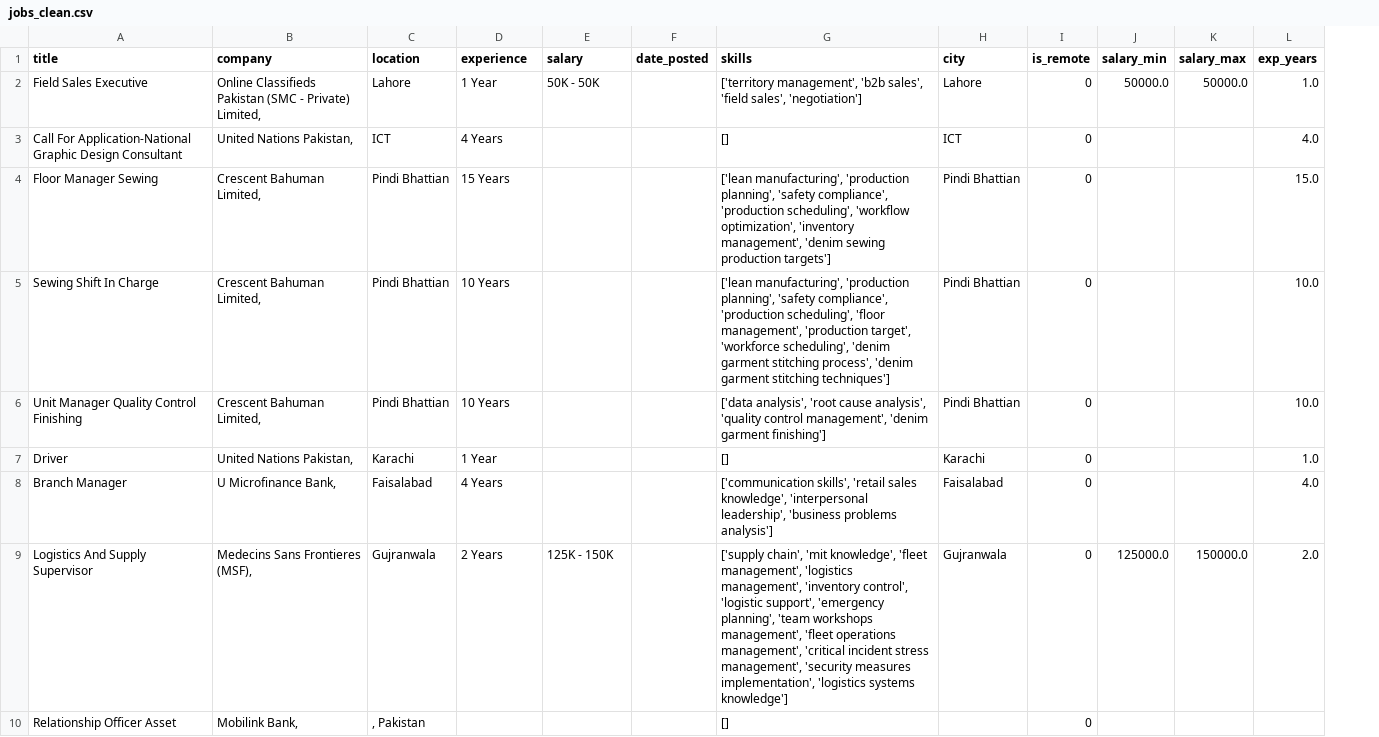
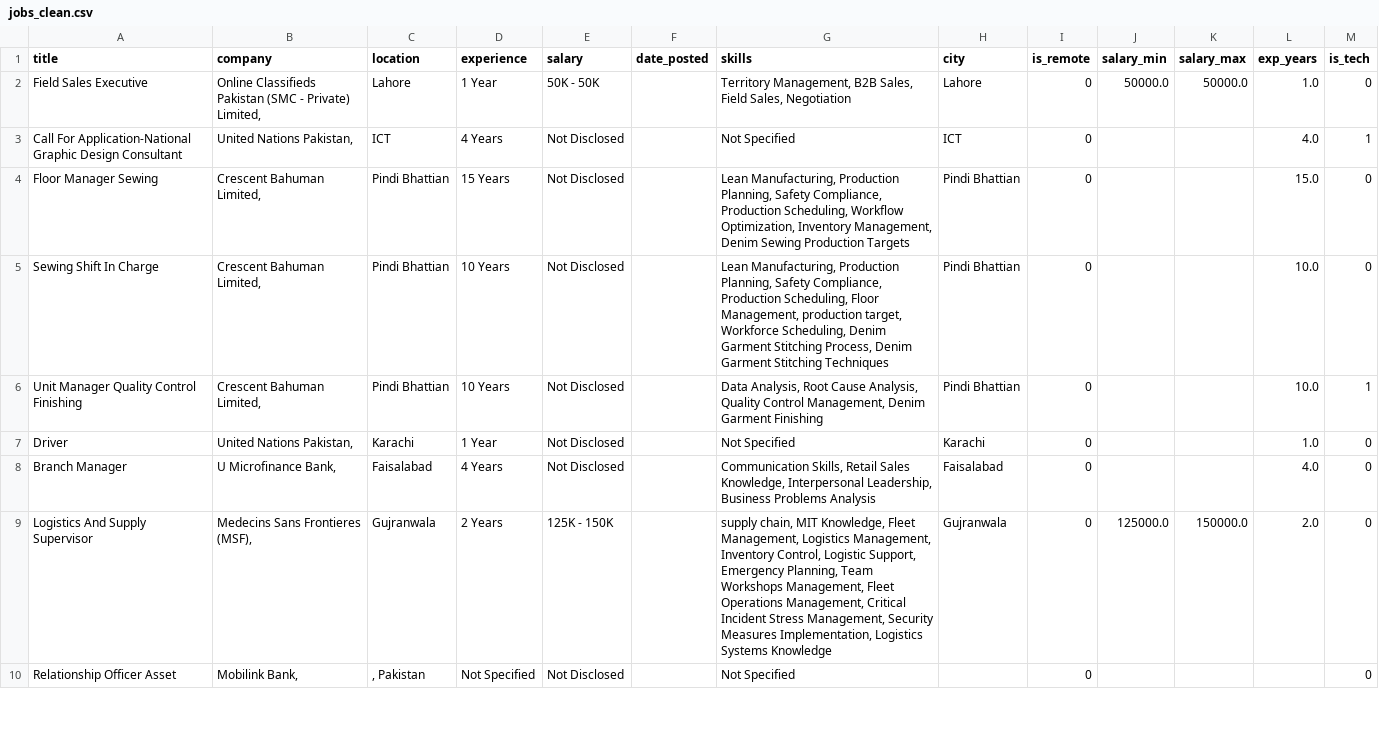
Before and after one commit to shakeel4451/pakistan-jobs-analyzer, a CSV file: data/jobs_clean.csv, drawn as a sheet; only a part is shown; the diff covers the shown part only; the diff names each change by its address in the sheet, - before the commit and + after, or states it on an @@ line.

```diff
--- a/data/jobs_clean.csv
+++ b/data/jobs_clean.csv
+column M (is_tech), rows 2-10: 0 | 1 | 0 | 0 | 1 | 0 | 0 | 0 | 0
-G2 (skills): ['territory management', 'b2b sales', 'field sales', 'negotiation']
+G2 (skills): Territory Management, B2B Sales, Field Sales, Negotiation
-E3:E8 (salary): (empty)
+E3:E8 (salary): Not Disclosed
-G3 (skills): []
+G3 (skills): Not Specified
-G4 (skills): ['lean manufacturing', 'production planning', 'safety compliance', 'production scheduling', 'workflow optimization', 'inventory management', 'denim sewing production targets']
+G4 (skills): Lean Manufacturing, Production Planning, Safety Compliance, Production Scheduling, Workflow Optimization, Inventory Management, Denim Sewing Production Targets
-G5 (skills): ['lean manufacturing', 'production planning', 'safety compliance', 'production scheduling', 'floor management', 'production target', 'workforce scheduling', 'denim garment stitching process', 'denim garment stitching techniques']
+G5 (skills): Lean Manufacturing, Production Planning, Safety Compliance, Production Scheduling, Floor Management, production target, Workforce Scheduling, Denim Garment Stitching Process, Denim Garment Stitching Techniques
-G6 (skills): ['data analysis', 'root cause analysis', 'quality control management', 'denim garment finishing']
+G6 (skills): Data Analysis, Root Cause Analysis, Quality Control Management, Denim Garment Finishing
-G7 (skills): []
+G7 (skills): Not Specified
-G8 (skills): ['communication skills', 'retail sales knowledge', 'interpersonal leadership', 'business problems analysis']
+G8 (skills): Communication Skills, Retail Sales Knowledge, Interpersonal Leadership, Business Problems Analysis
-G9 (skills): ['supply chain', 'mit knowledge', 'fleet management', 'logistics management', 'inventory control', 'logistic support', 'emergency planning', 'team workshops management', 'fleet operations management', 'critical incident stress management', 'security measures implementation', 'logistics systems knowledge']
+G9 (skills): supply chain, MIT Knowledge, Fleet Management, Logistics Management, Inventory Control, Logistic Support, Emergency Planning, Team Workshops Management, Fleet Operations Management, Critical Incident Stress Management, Security Measures Implementation, Logistics Systems Knowledge
-D10 (experience): (empty)
+D10 (experience): Not Specified
-E10 (salary): (empty)
+E10 (salary): Not Disclosed
-G10 (skills): []
+G10 (skills): Not Specified
```
Also changed, not shown: 24 edited cells elsewhere in this file, 3 other files.
